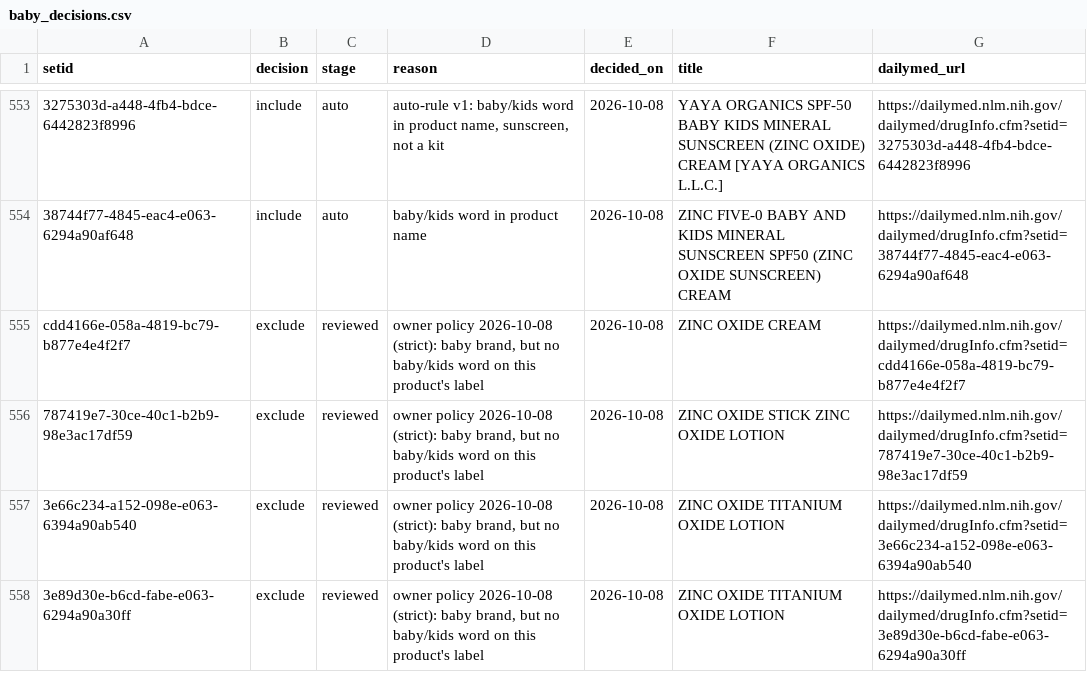
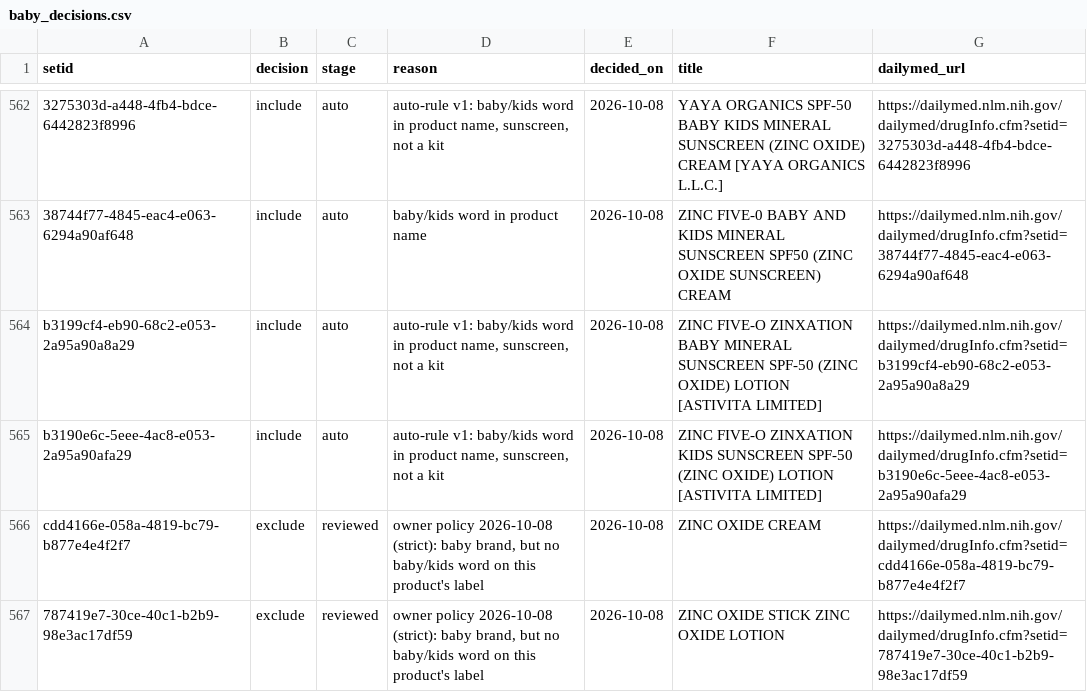
Before and after one commit to arwfamily/tinysafe-dailymed-scraper-v2, a CSV file: claims/baby_decisions.csv, drawn as a sheet; only a part is shown, gaps mark what is left out; the shorter side is filled out with more unchanged rows; the diff covers the shown part only; the diff names each change by its address in the sheet, - before the commit and + after, or states it on an @@ line.

```diff
--- a/claims/baby_decisions.csv
+++ b/claims/baby_decisions.csv
+row 564: b3199cf4-eb90-68c2-e053-2a95a90a8a29 | include | auto | auto-rule v1: baby/kids word in product name, sunscreen, not a kit | 2026-10-08 | ZINC FIVE-O ZINXATION BABY MINERAL SUNSCREEN SPF-50 (ZINC OXIDE) LOTION [ASTIVITA LIMITED] | https://dailymed.nlm.nih.gov/dailymed/drugInfo.cfm?setid=b3199cf4-eb90-68c2-e053-2a95a90a8a29
+row 565: b3190e6c-5eee-4ac8-e053-2a95a90afa29 | include | auto | auto-rule v1: baby/kids word in product name, sunscreen, not a kit | 2026-10-08 | ZINC FIVE-O ZINXATION KIDS SUNSCREEN SPF-50 (ZINC OXIDE) LOTION [ASTIVITA LIMITED] | https://dailymed.nlm.nih.gov/dailymed/drugInfo.cfm?setid=b3190e6c-5eee-4ac8-e053-2a95a90afa29
```
Also changed, not shown: 9 added rows elsewhere in this file, claims/baby_queue.csv, claims/same_ingredient_list_pairs.csv, 48 other files.
